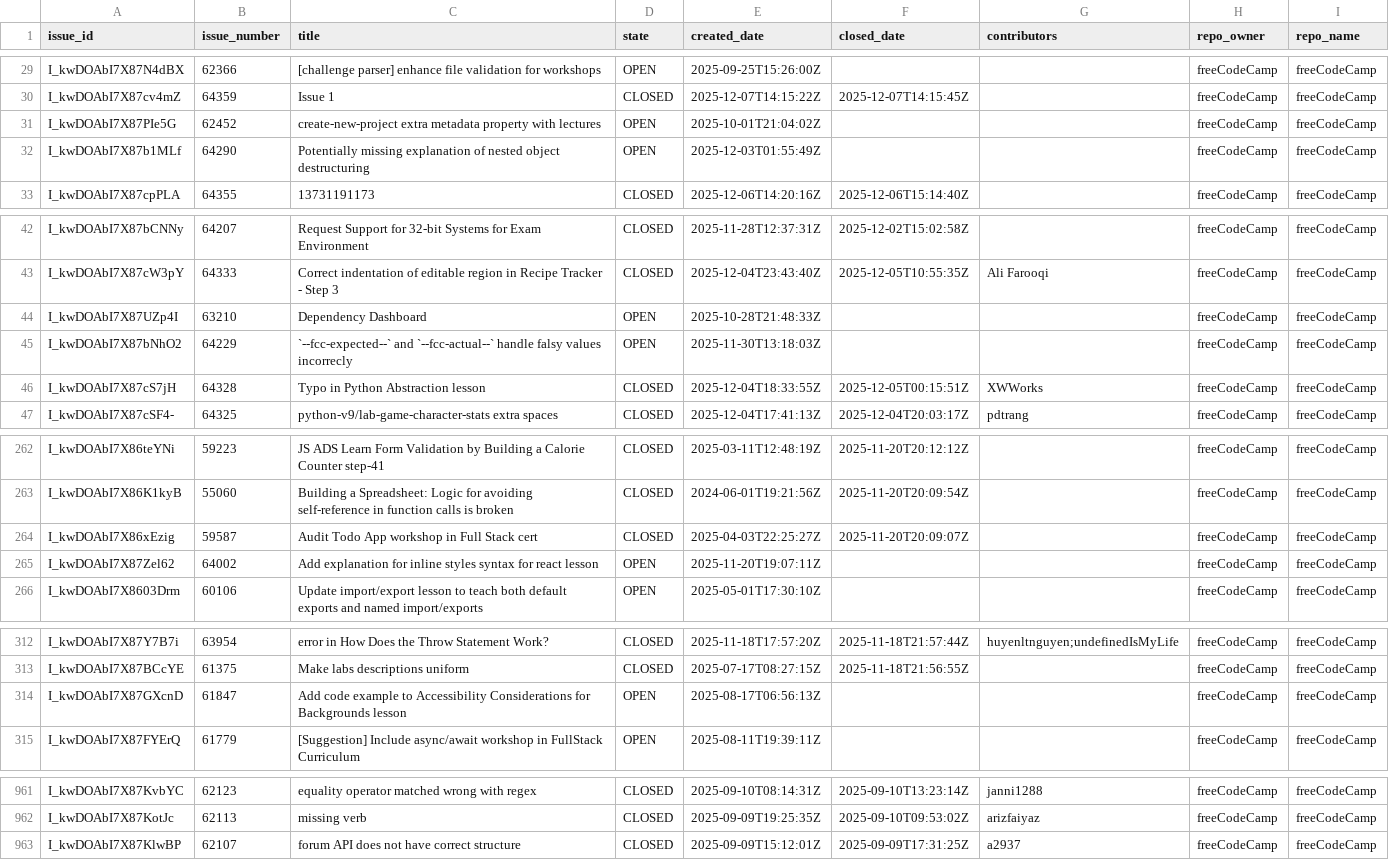
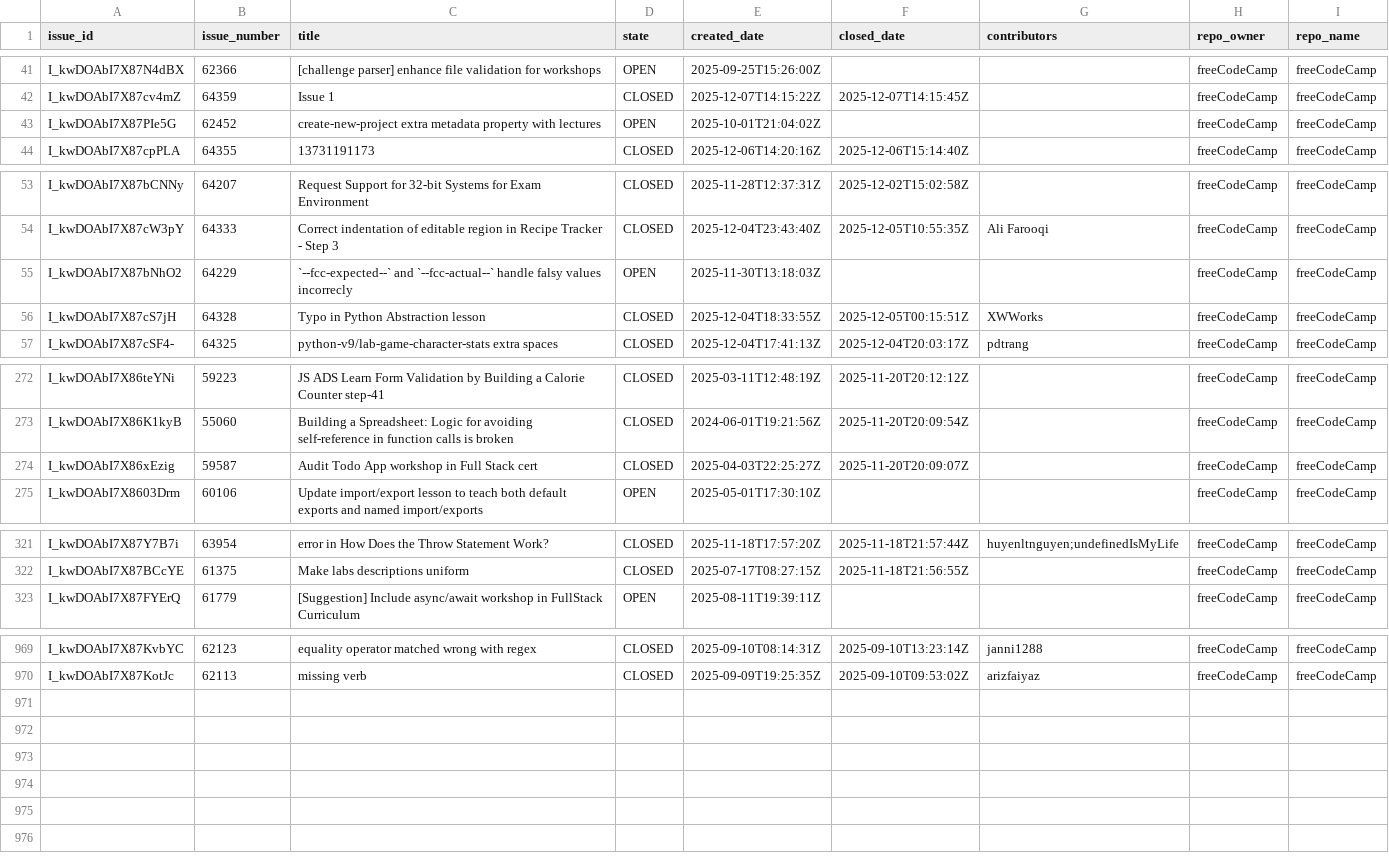
Before and after one commit to longporo/repodata, a CSV file: issues.csv, drawn as a sheet; only a part is shown, gaps mark what is left out; the diff covers the shown part only.

```diff
--- a/issues.csv
+++ b/issues.csv
@@ -31,3 +43,2 @@ I_kwDOAbI7X87cv4mZ,64359,Issue 1,CLOSED,2025-12-07T14:15:22Z,2025-12-07T14:15:45
 I_kwDOAbI7X87PIe5G,62452,create-new-project extra metadata property with lectures,OPEN,2025-10-01T21:04:02Z,,,freeCodeCamp,freeCodeCamp
-I_kwDOAbI7X87b1MLf,64290,Potentially missing explanation of nested object destructuring,OPEN,2025-12-03T01:55:49Z,,,freeCodeCamp,freeCodeCamp
 I_kwDOAbI7X87cpPLA,64355,13731191173,CLOSED,2025-12-06T14:20:16Z,2025-12-06T15:14:40Z,,freeCodeCamp,freeCodeCamp
@@ -43,3 +54,2 @@ I_kwDOAbI7X87bCNNy,64207,Request Support for 32-bit Systems for Exam Environment
 I_kwDOAbI7X87cW3pY,64333,Correct indentation of editable region in Recipe Tracker - Step 3,CLOSED,2025-12-04T23:43:40Z,2025-12-05T10:55:35Z,Ali Farooqi,freeCodeCamp,freeCodeCamp
-I_kwDOAbI7X87UZp4I,63210,Dependency Dashboard,OPEN,2025-10-28T21:48:33Z,,,freeCodeCamp,freeCodeCamp
 I_kwDOAbI7X87bNhO2,64229,`--fcc-expected--` and `--fcc-actual--` handle falsy values incorrecly,OPEN,2025-11-30T13:18:03Z,,,freeCodeCamp,freeCodeCamp
@@ -264,3 +274,2 @@ I_kwDOAbI7X86K1kyB,55060,Building a Spreadsheet: Logic for avoiding self-referen
 I_kwDOAbI7X86xEzig,59587,Audit Todo App workshop in Full Stack cert,CLOSED,2025-04-03T22:25:27Z,2025-11-20T20:09:07Z,,freeCodeCamp,freeCodeCamp
-I_kwDOAbI7X87Zel62,64002,Add explanation for inline styles syntax for react lesson,OPEN,2025-11-20T19:07:11Z,,,freeCodeCamp,freeCodeCamp
 I_kwDOAbI7X8603Drm,60106,Update import/export lesson to teach both default exports and named import/exports,OPEN,2025-05-01T17:30:10Z,,,freeCodeCamp,freeCodeCamp
@@ -313,3 +322,2 @@ I_kwDOAbI7X87Y7B7i,63954,error in How Does the Throw Statement Work?,CLOSED,2025
 I_kwDOAbI7X87BCcYE,61375,Make labs descriptions uniform,CLOSED,2025-07-17T08:27:15Z,2025-11-18T21:56:55Z,,freeCodeCamp,freeCodeCamp
-I_kwDOAbI7X87GXcnD,61847,Add code example to Accessibility Considerations for Backgrounds lesson,OPEN,2025-08-17T06:56:13Z,,,freeCodeCamp,freeCodeCamp
 I_kwDOAbI7X87FYErQ,61779,[Suggestion] Include async/await workshop in FullStack Curriculum,OPEN,2025-08-11T19:39:11Z,,,freeCodeCamp,freeCodeCamp
@@ -962,2 +970 @@ I_kwDOAbI7X87KvbYC,62123,equality operator matched wrong with regex,CLOSED,2025-
 I_kwDOAbI7X87KotJc,62113,missing verb,CLOSED,2025-09-09T19:25:35Z,2025-09-10T09:53:02Z,arizfaiyaz,freeCodeCamp,freeCodeCamp
-I_kwDOAbI7X87KlwBP,62107,forum API does not have correct structure,CLOSED,2025-09-09T15:12:01Z,2025-09-09T17:31:25Z,a2937,freeCodeCamp,freeCodeCamp
```
Also changed, not shown: 11 added rows, 1 removed row, 5 moved rows and 7 edited cells elsewhere in this file.
